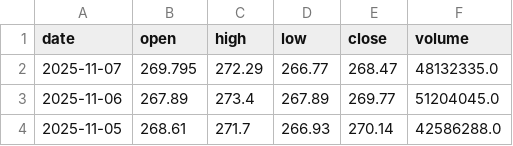
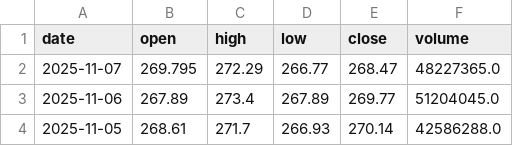
Before and after one commit to Chijex5/predictive-dashboard, a CSV file: data/raw/AAPL_daily.csv, drawn as a sheet; only a part is shown.

```diff
--- a/data/raw/AAPL_daily.csv
+++ b/data/raw/AAPL_daily.csv
@@ -1,3 +1,3 @@
 date,open,high,low,close,volume
-2025-11-07,269.795,272.29,266.77,268.47,48132335.0
+2025-11-07,269.795,272.29,266.77,268.47,48227365.0
 2025-11-06,267.89,273.4,267.89,269.77,51204045.0
```
Also changed, not shown: data/raw/GOOGL_daily.csv, data/raw/TSLA_daily.csv.
